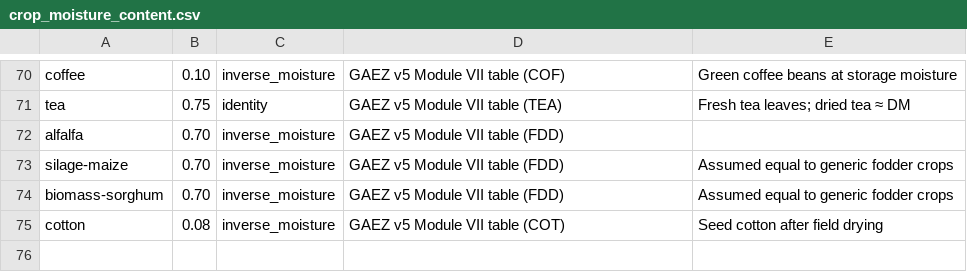
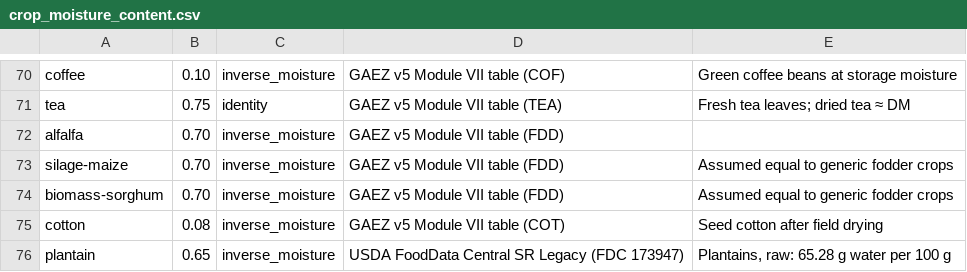
Before and after one commit to Sustainable-Solutions-Lab/GLADE, a CSV file: data/curated/crop_moisture_content.csv, drawn as a sheet; only a part is shown, gaps mark what is left out; the diff names each change by its address in the sheet, - before the commit and + after, or states it on an @@ line.

Commit message:
data: curated CSVs for GDD-IA, plantain, and rendered-fat work
These data/curated changes belong logically to the previous four
commits but landed late because the worktree had data/ symlinked from
the main checkout (changes were physically here but invisible to git
in the worktree). Captured as one commit at the tip rather than
amending each predecessor.

Distribution by predecessor commit:

- 639f7f2 (GDD-IA migration):
  - diet_source_basis_overrides.csv: cleared (GDD-IA migration removed
    the need for per-country basis overrides; header retained).

- 4903a6b (plantain as model crop):
  - food_groups.csv: plantain -> starchy_vegetable
  - food_basis.csv: plantain -> fresh
  - nutrition.csv: plantain kcal/carb/fat/protein from USDA FDC 169126
  - usda_food_mapping.csv: plantain -> 169126
  - seed_rates.csv: plantain -> 0 (vegetatively propagated)
  - crop_moisture_content.csv: plantain -> 0.65
  - foods.csv: plantain_cooked pathway (1.0 factor)
  - faostat_food_item_map.csv: plantain -> FBS 2616
  - faostat_crop_item_map.csv: plantain -> "Plantains and cooking bananas"
  - gaez_crop_code_mapping.csv: plantain -> BANA/BAN/BAN (banana proxy)
  - feed_ash_content.csv: plantain -> 4.6 (banana proxy)

- 01a7564 (rendered-fat as model food):
  - food_groups.csv: rendered-fat -> animal_fat
  - food_basis.csv: rendered-fat -> dry
  - nutrition.csv: rendered-fat from USDA FDC 171026 (Lard)
  - usda_food_mapping.csv: rendered-fat -> 171026
  - faostat_food_item_map.csv: rendered-fat -> FBS 2737 (Fats, Animals, Raw)

- f401959 (FBS-based banana/plantain split): no data/curated changes.

```diff
--- a/data/curated/crop_moisture_content.csv
+++ b/data/curated/crop_moisture_content.csv
+row 76: plantain | 0.65 | inverse_moisture | USDA FoodData Central SR Legacy (FDC 173947) | Plantains, raw: 65.28 g water per 100 g
```
Also changed, not shown: data/curated/faostat_food_item_map.csv, data/curated/feed_ash_content.csv, 9 other files.
